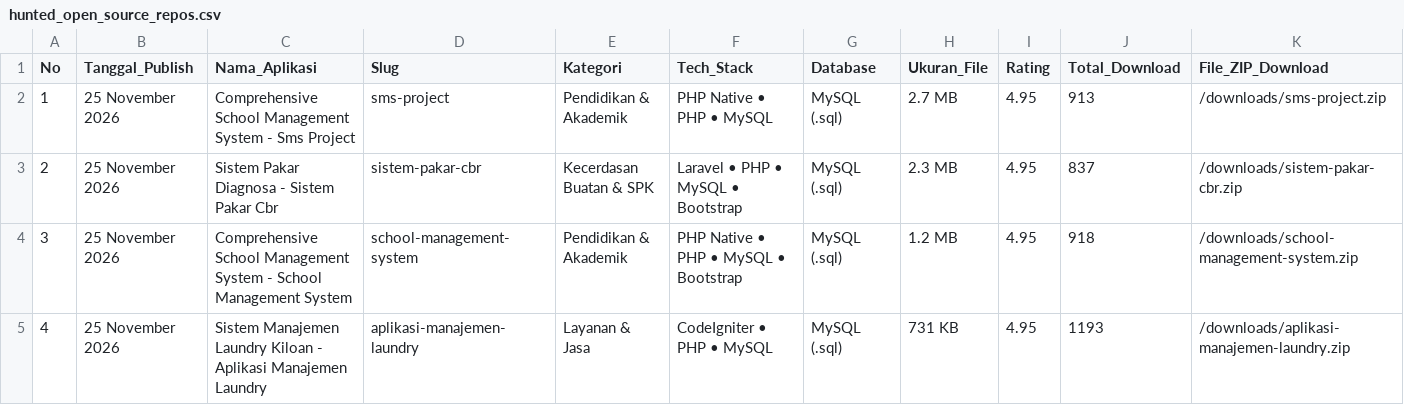
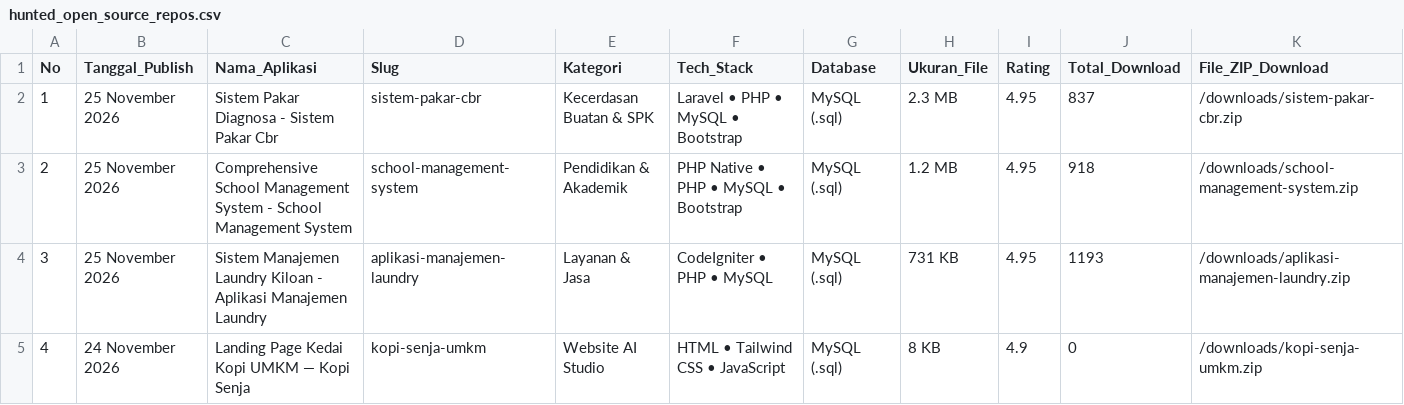
Before and after one commit to mfahmiq/LocaGo-Creative, a CSV file: public/downloads/hunted_open_source_repos.csv, drawn as a sheet; only a part is shown; the shorter side is filled out with more unchanged rows; removed rows and columns are numbered as before the commit, all else as after; rows hold the shown columns only; the diff names each change by its address in the sheet, - before the commit and + after, or states it on an @@ line.

Commit message:
revert(source-code): withdraw sc-97 sms-project from hunted repos CSV (no real UI screenshot)

```diff
--- a/public/downloads/hunted_open_source_repos.csv
+++ b/public/downloads/hunted_open_source_repos.csv
-row 2: 1 | 25 November 2026 | Comprehensive School Management System - Sms Project | sms-project | Pendidikan & Akademik | PHP Native • PHP • MySQL | MySQL (.sql) | 2.7 MB | 4.95 | 913 | /downloads/sms-project.zip
@@ column A (No) renumbered from row 2 down @@
```
